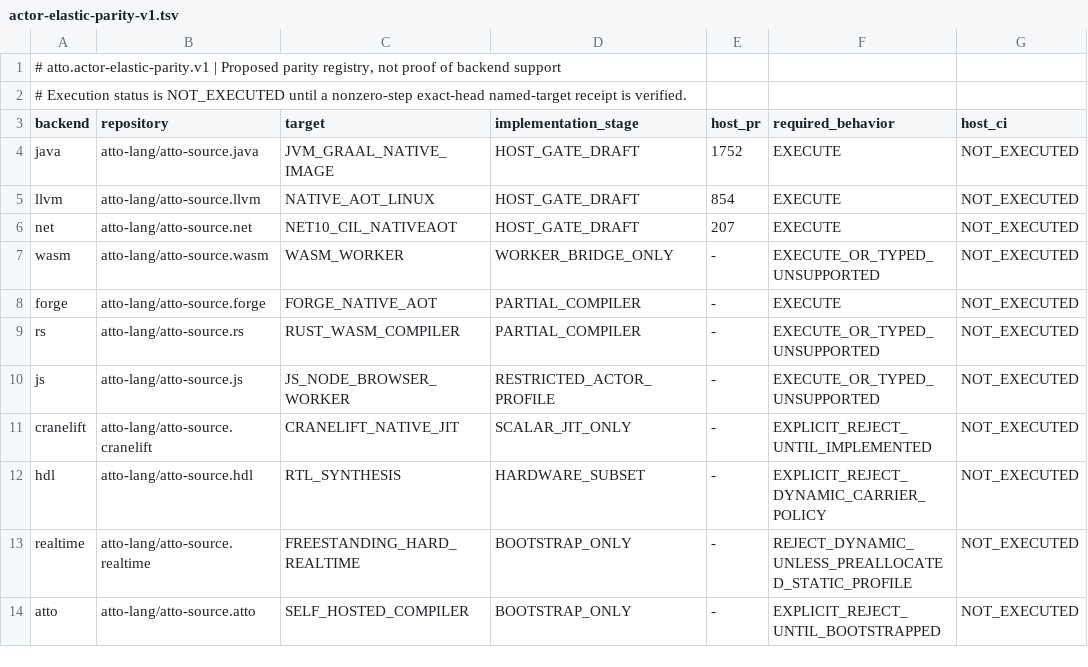
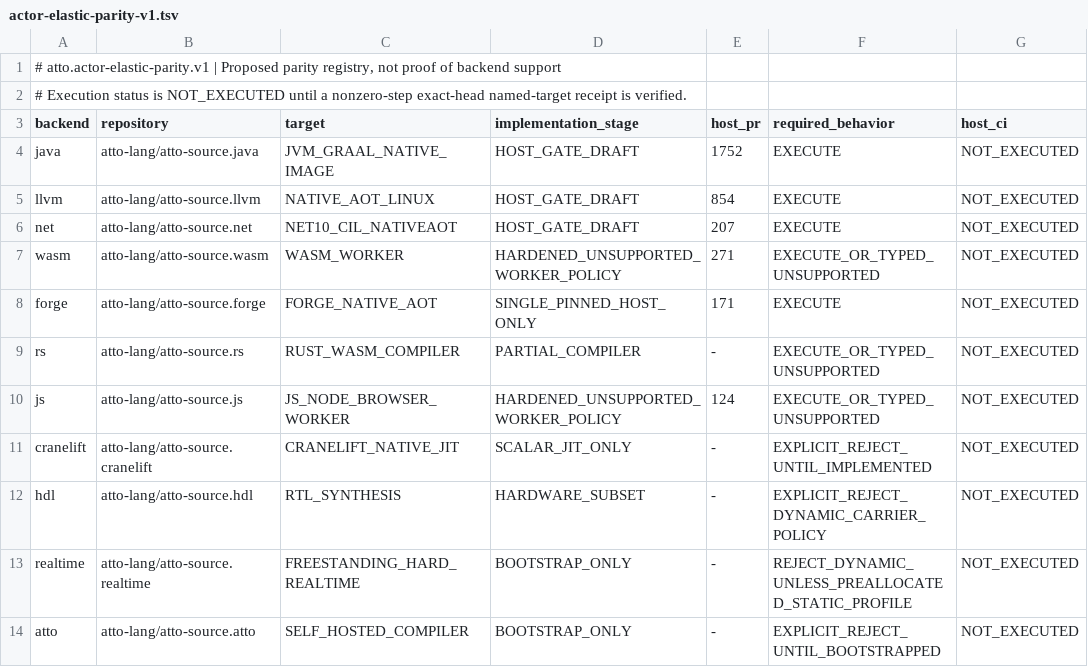
Before and after one commit to atto-lang/atto-platform-conformance, a TSV file: contracts/actor-elastic-parity-v1.tsv, drawn as a sheet; only a part is shown; the diff names each change by its address in the sheet, - before the commit and + after, or states it on an @@ line.

Commit message:
contract(actor): link JS, Wasm and Forge fail-closed host PRs

```diff
--- a/contracts/actor-elastic-parity-v1.tsv
+++ b/contracts/actor-elastic-parity-v1.tsv
-D7 (implementation_stage): WORKER_BRIDGE_ONLY
+D7 (implementation_stage): HARDENED_UNSUPPORTED_WORKER_POLICY
-E7 (host_pr): -
+E7 (host_pr): 271
-D8 (implementation_stage): PARTIAL_COMPILER
+D8 (implementation_stage): SINGLE_PINNED_HOST_ONLY
-E8 (host_pr): -
+E8 (host_pr): 171
-D10 (implementation_stage): RESTRICTED_ACTOR_PROFILE
+D10 (implementation_stage): HARDENED_UNSUPPORTED_WORKER_POLICY
-E10 (host_pr): -
+E10 (host_pr): 124
```
